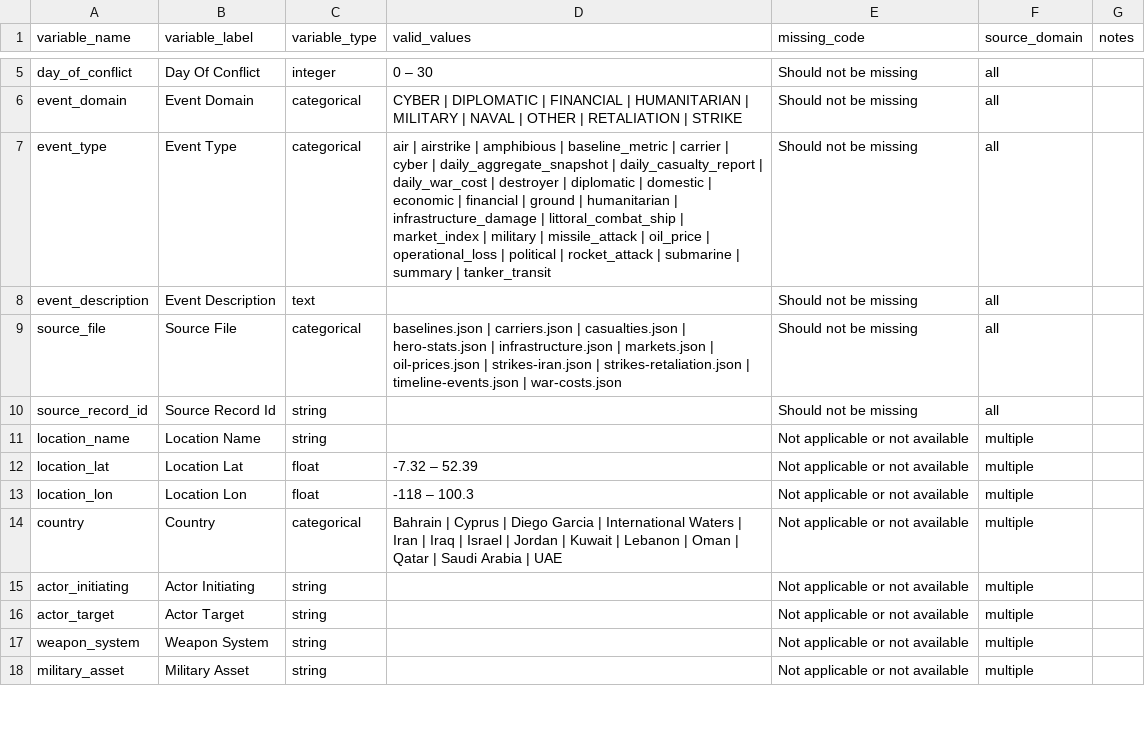
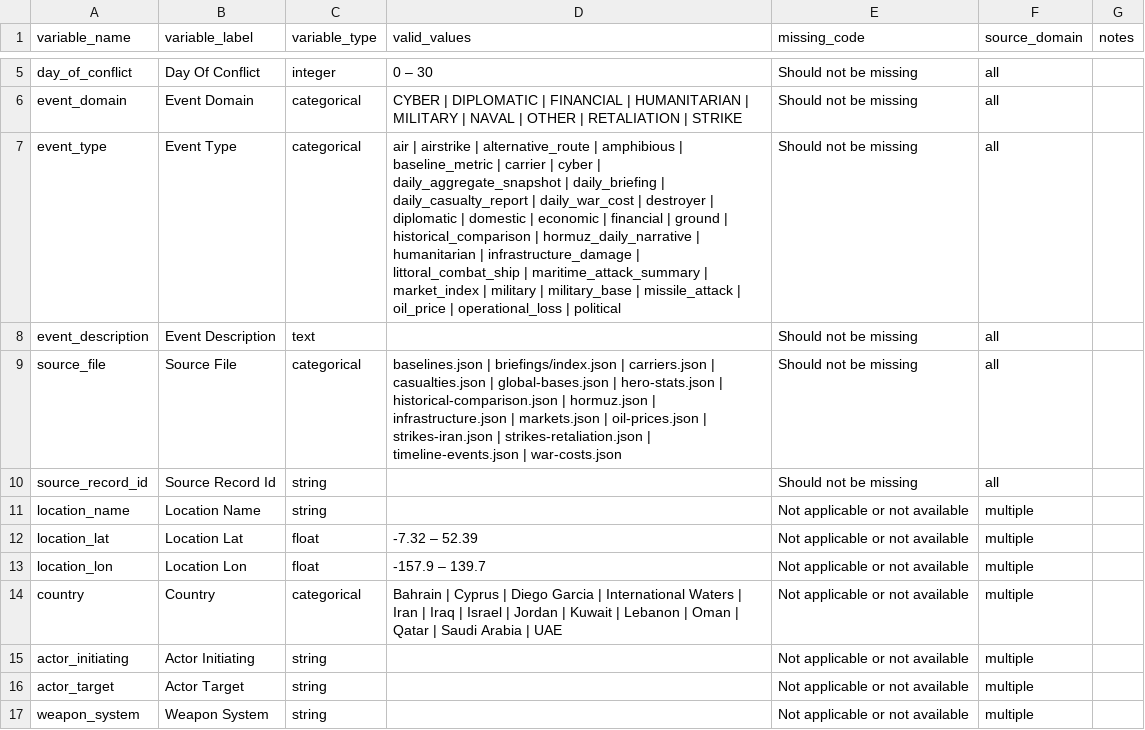
Before and after one commit to jethomasphd/WarTheater, a CSV file: ResearchData/codebook.csv, drawn as a sheet; only a part is shown, gaps mark what is left out; the shorter side is filled out with more unchanged rows.

```diff
--- a/ResearchData/codebook.csv
+++ b/ResearchData/codebook.csv
@@ -6,5 +6,5 @@ day_of_conflict,Day Of Conflict,integer,0 – 30,Should not be missing,all,
 event_domain,Event Domain,categorical,CYBER | DIPLOMATIC | FINANCIAL | HUMANITARIAN | MILITARY | NAVAL | OTHER | RETALIATION | STRIKE,Should not be missing,all,
-event_type,Event Type,categorical,air | airstrike | amphibious | baseline_metric | carrier | cyber | daily_aggregate_snapshot | daily_casualty_report | daily_war_cost | destroyer | diplomatic | domestic | economic | financial | ground | humanitarian | infrastructure_damage | littoral_combat_ship | market_index | military | missile_attack | oil_price | operational_loss | political | rocket_attack | submarine | summary | tanker_transit,Should not be missing,all,
+event_type,Event Type,categorical,air | airstrike | alternative_route | amphibious | baseline_metric | carrier | cyber | daily_aggregate_snapshot | daily_briefing | daily_casualty_report | daily_war_cost | destroyer | diplomatic | domestic | economic | financial | ground | historical_comparison | hormuz_daily_narrative | humanitarian | infrastructure_damage | littoral_combat_ship | maritime_attack_summary | market_index | military | military_base | missile_attack | oil_price | operational_loss | political,Should not be missing,all,
 event_description,Event Description,text,,Should not be missing,all,
-source_file,Source File,categorical,baselines.json | carriers.json | casualties.json | hero-stats.json | infrastructure.json | markets.json | oil-prices.json | strikes-iran.json | strikes-retaliation.json | timeline-events.json | war-costs.json,Should not be missing,all,
+source_file,Source File,categorical,baselines.json | briefings/index.json | carriers.json | casualties.json | global-bases.json | hero-stats.json | historical-comparison.json | hormuz.json | infrastructure.json | markets.json | oil-prices.json | strikes-iran.json | strikes-retaliation.json | timeline-events.json | war-costs.json,Should not be missing,all,
 source_record_id,Source Record Id,string,,Should not be missing,all,
@@ -12,3 +12,3 @@ location_name,Location Name,string,,Not applicable or not available,multiple,
 location_lat,Location Lat,float,-7.32 – 52.39,Not applicable or not available,multiple,
-location_lon,Location Lon,float,-118 – 100.3,Not applicable or not available,multiple,
+location_lon,Location Lon,float,-157.9 – 139.7,Not applicable or not available,multiple,
 country,Country,categorical,Bahrain | Cyprus | Diego Garcia | International Waters | Iran | Iraq | Israel | Jordan | Kuwait | Lebanon | Oman | Qatar | Saudi Arabia | UAE,Not applicable or not available,multiple,
```
Also changed, not shown: 2 other files.
